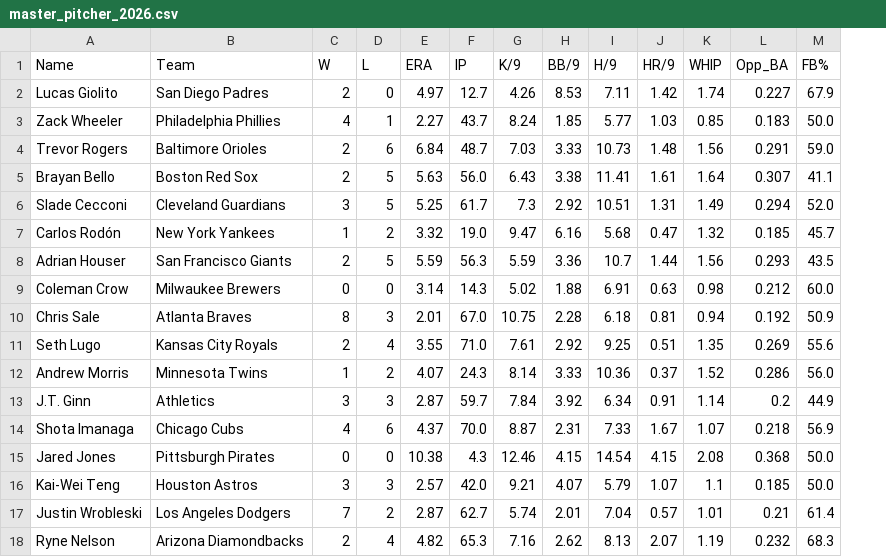
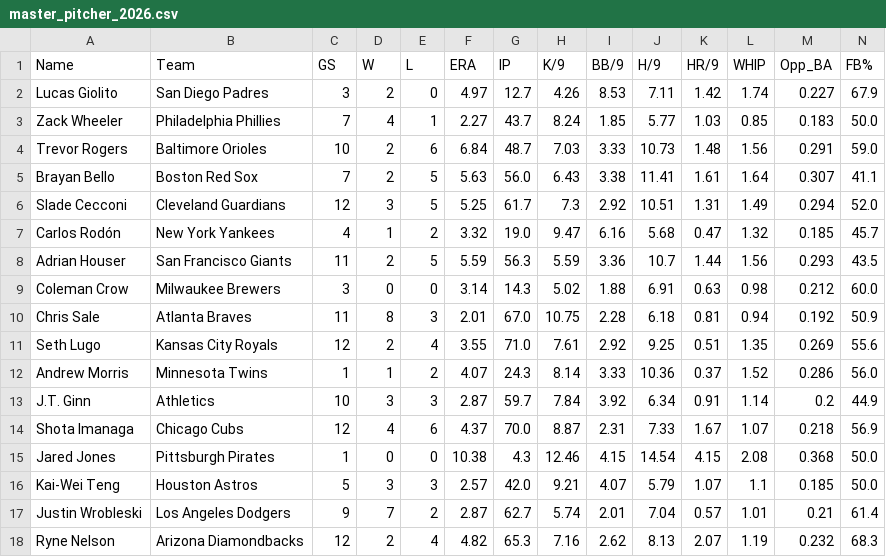
Before and after one commit to KatyushaDashboard/MLB-Simple-Rapor, a CSV file: master_pitcher_2026.csv, drawn as a sheet; the diff names each change by its address in the sheet, - before the commit and + after, or states it on an @@ line.

```diff
--- a/master_pitcher_2026.csv
+++ b/master_pitcher_2026.csv
+column C (GS), rows 2-18: 3 | 7 | 10 | 7 | 12 | 4 | 11 | 3 | 11 | 12 | 1 | 10 | 12 | 1 | 5 | 9 | 12
```
